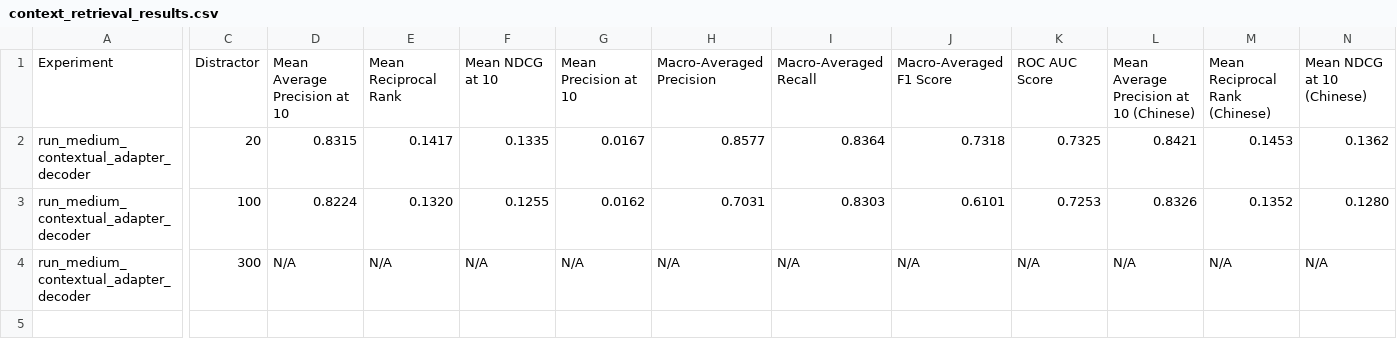
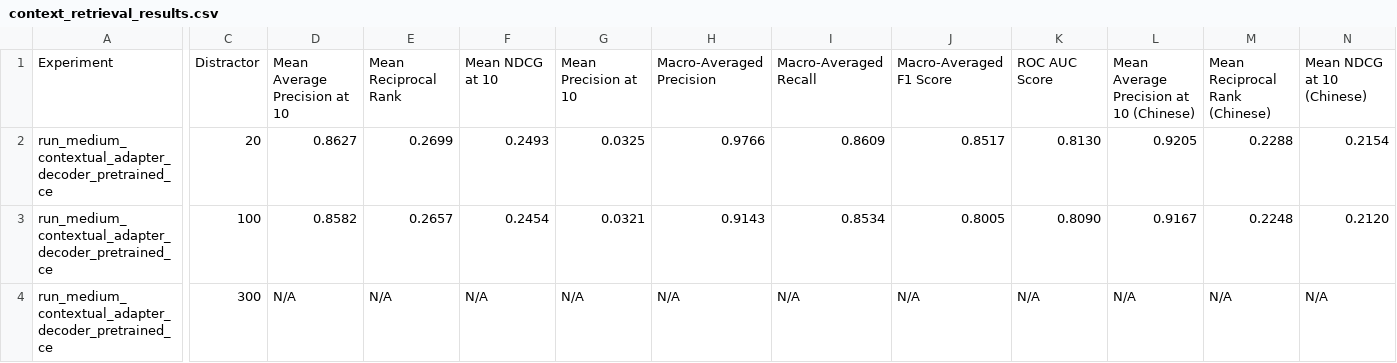
Before and after one commit to Amiannn/espnet, a CSV file: egs2/esun/asr1_contextual/context_retrieval_results.csv, drawn as a sheet; only a part is shown, gaps mark what is left out; the diff covers the shown part only; the diff names each change by its address in the sheet, - before the commit and + after, or states it on an @@ line.

```diff
--- a/egs2/esun/asr1_contextual/context_retrieval_results.csv
+++ b/egs2/esun/asr1_contextual/context_retrieval_results.csv
-A2:A4: run_medium_contextual_adapter_decoder
+A2:A4: run_medium_contextual_adapter_decoder_pretrained_ce
-D2: 0.8315
+D2: 0.8627
-E2: 0.1417
+E2: 0.2699
-F2: 0.1335
+F2: 0.2493
-G2: 0.0167
+G2: 0.0325
-H2: 0.8577
+H2: 0.9766
-I2: 0.8364
+I2: 0.8609
-J2: 0.7318
+J2: 0.8517
-K2: 0.7325
+K2: 0.8130
-L2: 0.8421
+L2: 0.9205
-M2: 0.1453
+M2: 0.2288
-N2: 0.1362
+N2: 0.2154
-D3: 0.8224
+D3: 0.8582
-E3: 0.1320
+E3: 0.2657
-F3: 0.1255
+F3: 0.2454
-G3: 0.0162
+G3: 0.0321
-H3: 0.7031
+H3: 0.9143
-I3: 0.8303
+I3: 0.8534
-J3: 0.6101
+J3: 0.8005
-K3: 0.7253
+K3: 0.8090
-L3: 0.8326
+L3: 0.9167
-M3: 0.1352
+M3: 0.2248
-N3: 0.1280
+N3: 0.2120
```
Also changed, not shown: 26 edited cells elsewhere in this file, 2 other files.
